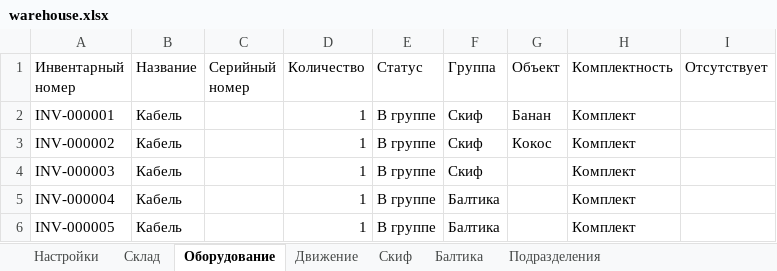
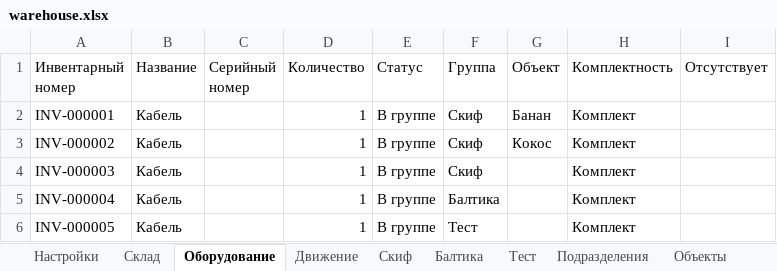
Before and after one commit to Nikita-314/warehous, an Excel workbook: warehouse.xlsx, sheet Оборудование, drawn as a sheet; values as stored, in another font and other column widths than the file's, no borders; the diff names each change by its address in the sheet, - before the commit and + after, or states it on an @@ line.

```diff
--- a/warehouse.xlsx (sheet Оборудование)
+++ b/warehouse.xlsx (sheet Оборудование)
+sheet tab: Тест
+sheet tab: Объекты
-F6 (Группа): Балтика
+F6 (Группа): Тест
```
Also changed, not shown: sheet Движение, sheet Балтика, sheet Скиф, 7 other files.
